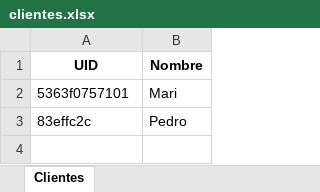
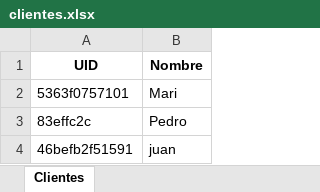
Before and after one commit to Castellano46/Arduino, an Excel workbook: RFID-nuevo/clientes.xlsx, sheet Clientes, drawn as a sheet; values as stored, in another font and other column widths than the file's, no borders; the diff names each change by its address in the sheet, - before the commit and + after, or states it on an @@ line.

```diff
--- a/RFID-nuevo/clientes.xlsx (sheet Clientes)
+++ b/RFID-nuevo/clientes.xlsx (sheet Clientes)
+row 4: 46befb2f51591 | juan
```
Also changed, not shown: RFID-nuevo/registros.xlsx, 1 other file.
